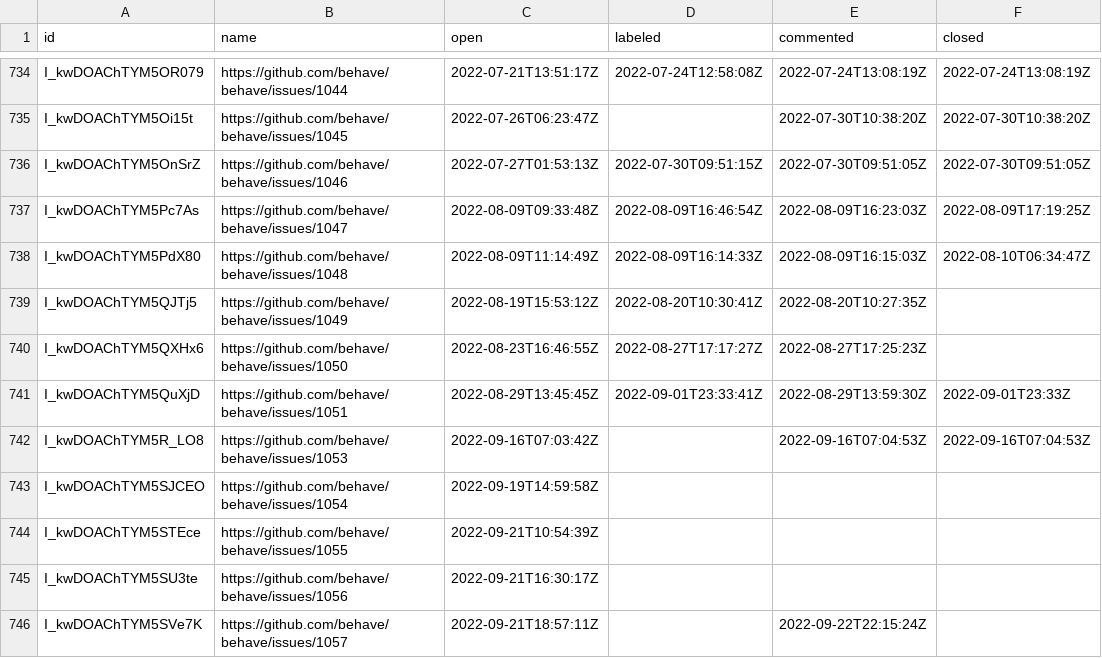
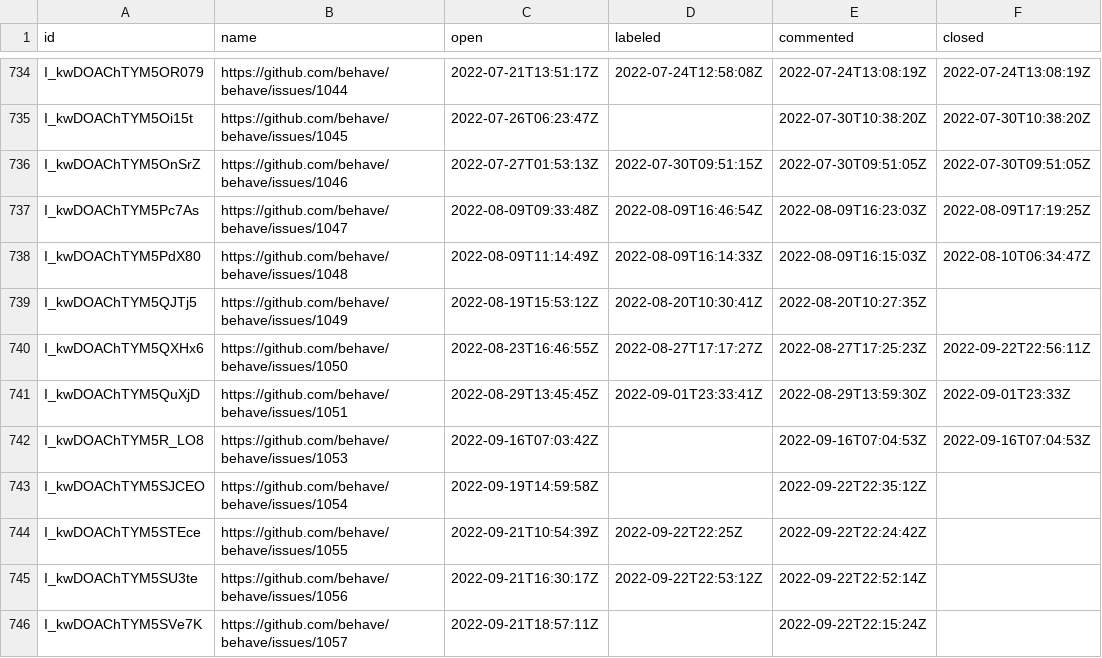
Before and after one commit to oselvar/oselvar-github-metrics, a CSV file: data/behave/behave/issues.csv, drawn as a sheet; only a part is shown, gaps mark what is left out.

```diff
--- a/data/behave/behave/issues.csv
+++ b/data/behave/behave/issues.csv
@@ -739,8 +739,8 @@ I_kwDOAChTYM5PdX80,https://github.com/behave/behave/issues/1048,2022-08-09T11:14
 I_kwDOAChTYM5QJTj5,https://github.com/behave/behave/issues/1049,2022-08-19T15:53:12Z,2022-08-20T10:30:41Z,2022-08-20T10:27:35Z,
-I_kwDOAChTYM5QXHx6,https://github.com/behave/behave/issues/1050,2022-08-23T16:46:55Z,2022-08-27T17:17:27Z,2022-08-27T17:25:23Z,
+I_kwDOAChTYM5QXHx6,https://github.com/behave/behave/issues/1050,2022-08-23T16:46:55Z,2022-08-27T17:17:27Z,2022-08-27T17:25:23Z,2022-09-22T22:56:11Z
 I_kwDOAChTYM5QuXjD,https://github.com/behave/behave/issues/1051,2022-08-29T13:45:45Z,2022-09-01T23:33:41Z,2022-08-29T13:59:30Z,2022-09-01T23:33Z
 I_kwDOAChTYM5R_LO8,https://github.com/behave/behave/issues/1053,2022-09-16T07:03:42Z,,2022-09-16T07:04:53Z,2022-09-16T07:04:53Z
-I_kwDOAChTYM5SJCEO,https://github.com/behave/behave/issues/1054,2022-09-19T14:59:58Z,,,
-I_kwDOAChTYM5STEce,https://github.com/behave/behave/issues/1055,2022-09-21T10:54:39Z,,,
-I_kwDOAChTYM5SU3te,https://github.com/behave/behave/issues/1056,2022-09-21T16:30:17Z,,,
+I_kwDOAChTYM5SJCEO,https://github.com/behave/behave/issues/1054,2022-09-19T14:59:58Z,,2022-09-22T22:35:12Z,
+I_kwDOAChTYM5STEce,https://github.com/behave/behave/issues/1055,2022-09-21T10:54:39Z,2022-09-22T22:25Z,2022-09-22T22:24:42Z,
+I_kwDOAChTYM5SU3te,https://github.com/behave/behave/issues/1056,2022-09-21T16:30:17Z,2022-09-22T22:53:12Z,2022-09-22T22:52:14Z,
 I_kwDOAChTYM5SVe7K,https://github.com/behave/behave/issues/1057,2022-09-21T18:57:11Z,,2022-09-22T22:15:24Z,
```
